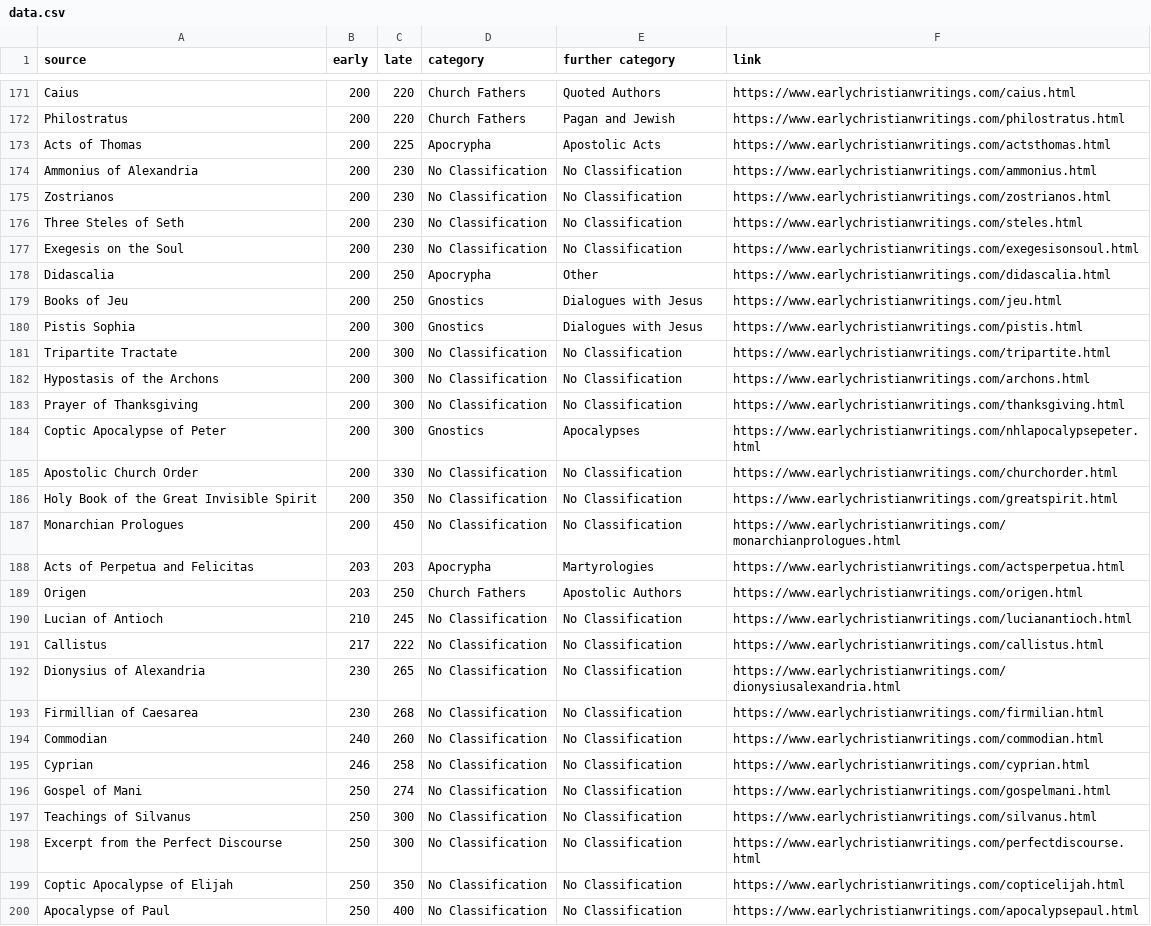
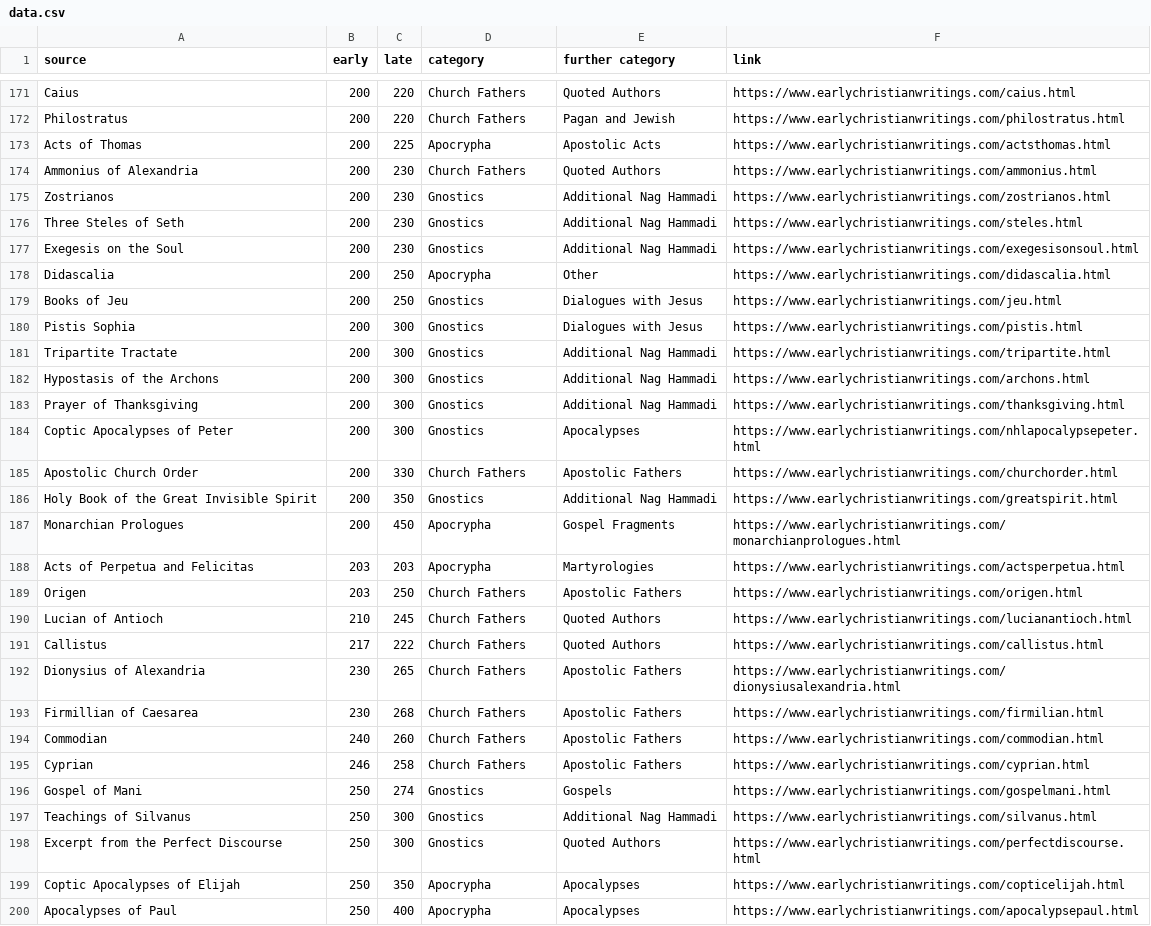
Before and after one commit to Morhc/visualizingearlychristiantexts, a CSV file: data.csv, drawn as a sheet; only a part is shown, gaps mark what is left out; the diff covers the shown part only; the diff names each change by its address in the sheet, - before the commit and + after, or states it on an @@ line.

Commit message:
finished removing "no classification"

```diff
--- a/data.csv
+++ b/data.csv
-D174 (category): No Classification
+D174 (category): Church Fathers
-E174 (further category): No Classification
+E174 (further category): Quoted Authors
-D175:D177 (category): No Classification
+D175:D177 (category): Gnostics
-E175:E177 (further category): No Classification
+E175:E177 (further category): Additional Nag Hammadi
-D181:D183 (category): No Classification
+D181:D183 (category): Gnostics
-E181:E183 (further category): No Classification
+E181:E183 (further category): Additional Nag Hammadi
-A184 (source): Coptic Apocalypse of Peter
+A184 (source): Coptic Apocalypses of Peter
-D185 (category): No Classification
+D185 (category): Church Fathers
-E185 (further category): No Classification
+E185 (further category): Apostolic Fathers
-D186 (category): No Classification
+D186 (category): Gnostics
-E186 (further category): No Classification
+E186 (further category): Additional Nag Hammadi
-D187 (category): No Classification
+D187 (category): Apocrypha
-E187 (further category): No Classification
+E187 (further category): Gospel Fragments
-E189 (further category): Apostolic Authors
+E189 (further category): Apostolic Fathers
-D190:D195 (category): No Classification
+D190:D195 (category): Church Fathers
-E190:E191 (further category): No Classification
+E190:E191 (further category): Quoted Authors
-E192:E195 (further category): No Classification
+E192:E195 (further category): Apostolic Fathers
-D196:D198 (category): No Classification
+D196:D198 (category): Gnostics
-E196 (further category): No Classification
+E196 (further category): Gospels
-E197 (further category): No Classification
+E197 (further category): Additional Nag Hammadi
-E198 (further category): No Classification
+E198 (further category): Quoted Authors
-A199 (source): Coptic Apocalypse of Elijah
+A199 (source): Coptic Apocalypses of Elijah
-D199:D200 (category): No Classification
+D199:D200 (category): Apocrypha
-E199:E200 (further category): No Classification
+E199:E200 (further category): Apocalypses
-A200 (source): Apocalypse of Paul
+A200 (source): Apocalypses of Paul
```
Also changed, not shown: 59 edited cells elsewhere in this file.
